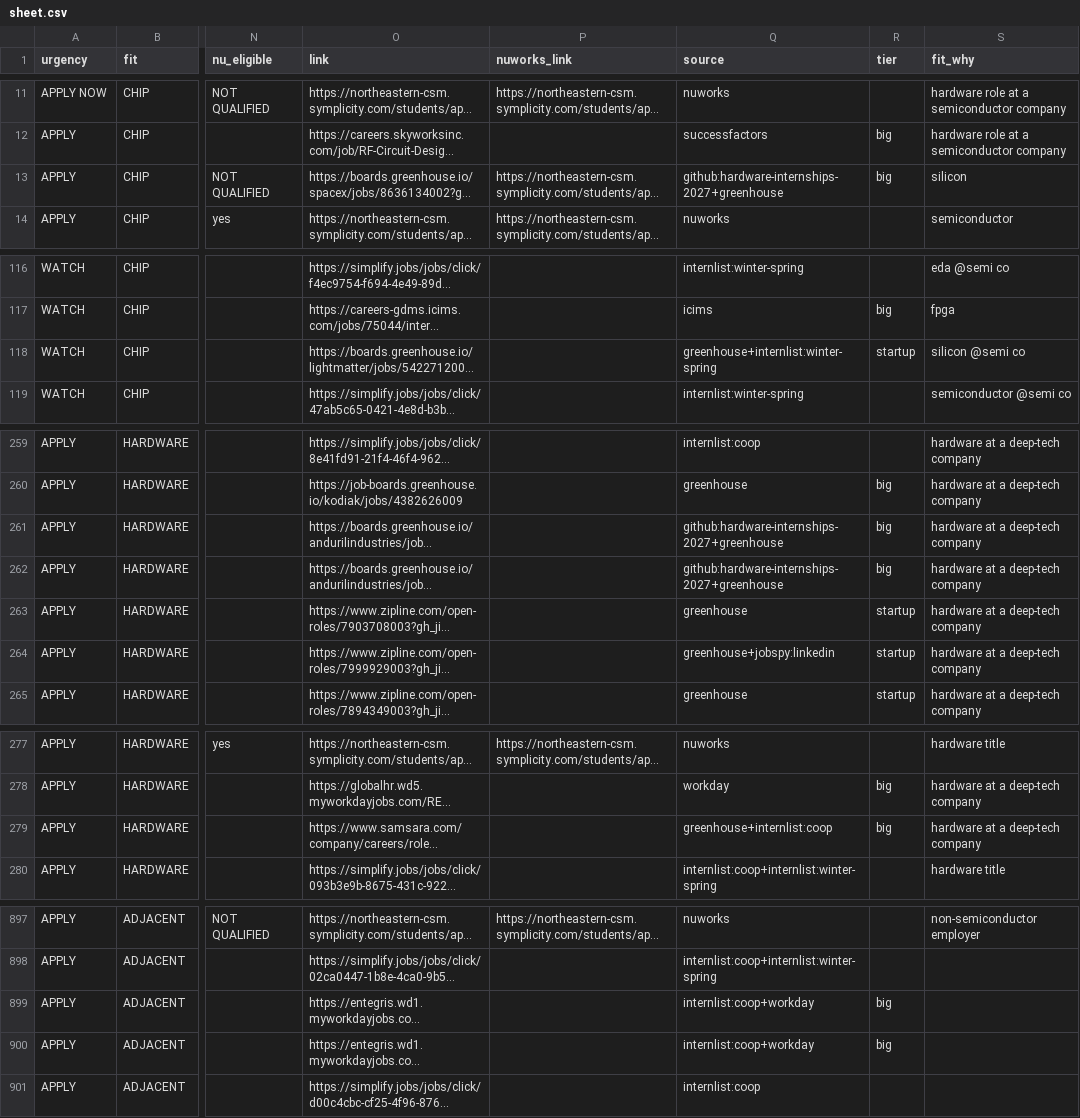
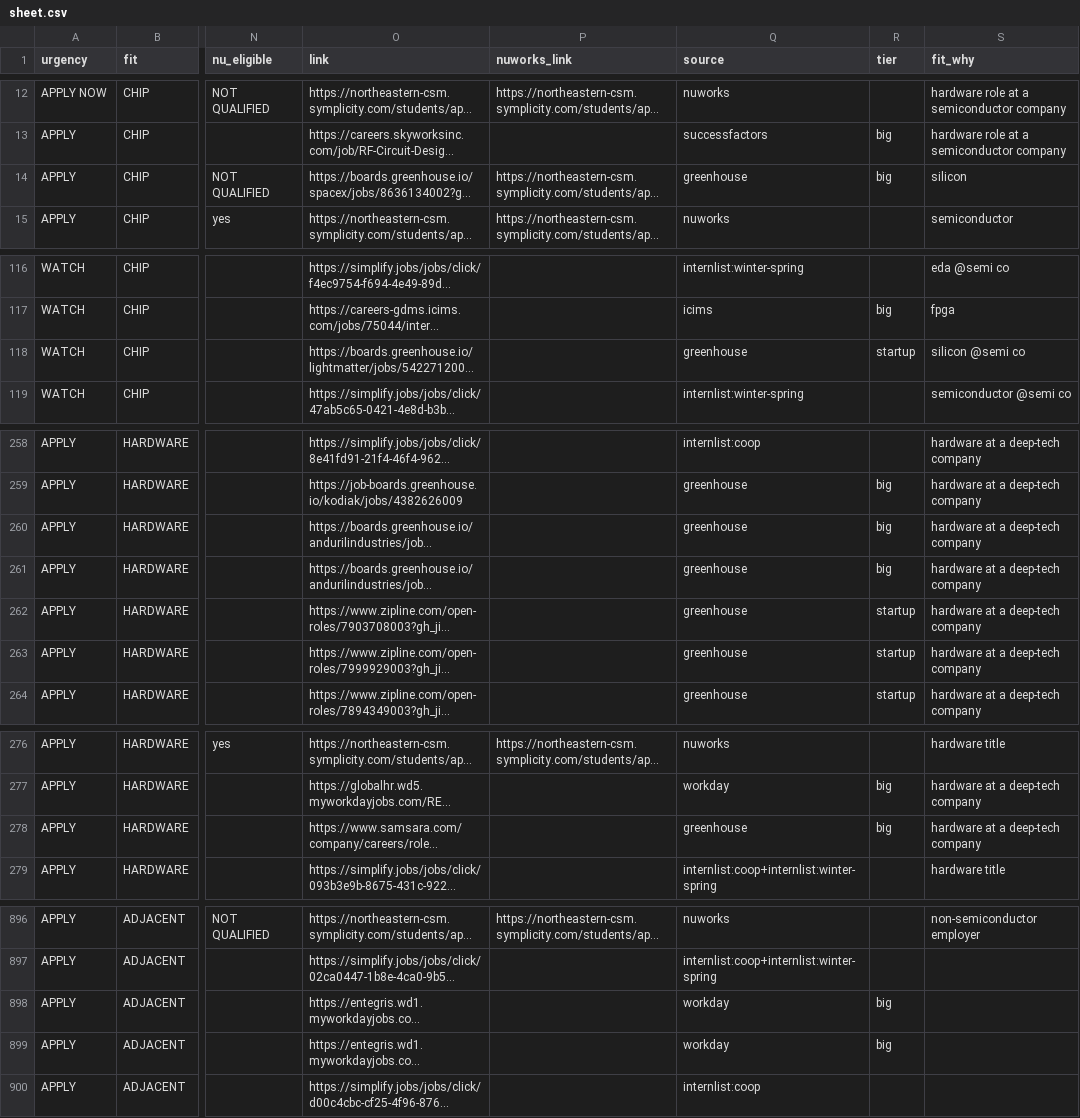
Before and after one commit to hrisheekmust-blip/coop-scraper, a CSV file: data/sheet.csv, drawn as a sheet; only a part is shown, gaps mark what is left out; long unchanged cells end in …; addresses are those after the commit; the diff covers the shown part only; the diff names each change by its address in the sheet, - before the commit and + after, or states it on an @@ line.

```diff
--- a/data/sheet.csv
+++ b/data/sheet.csv
-Q14 (source): github:hardware-internships-2027+greenhouse
+Q14 (source): greenhouse
-Q118 (source): greenhouse+internlist:winter-spring
+Q118 (source): greenhouse
-Q260:Q261 (source): github:hardware-internships-2027+greenhouse
+Q260:Q261 (source): greenhouse
-Q263 (source): greenhouse+jobspy:linkedin
+Q263 (source): greenhouse
-Q278 (source): greenhouse+internlist:coop
+Q278 (source): greenhouse
-Q898:Q899 (source): internlist:coop+workday
+Q898:Q899 (source): workday
```
Also changed, not shown: 2 added rows, 3 removed rows and 2 edited cells elsewhere in this file, data/tracker.csv, data/watchlist.csv, 10 other files.
